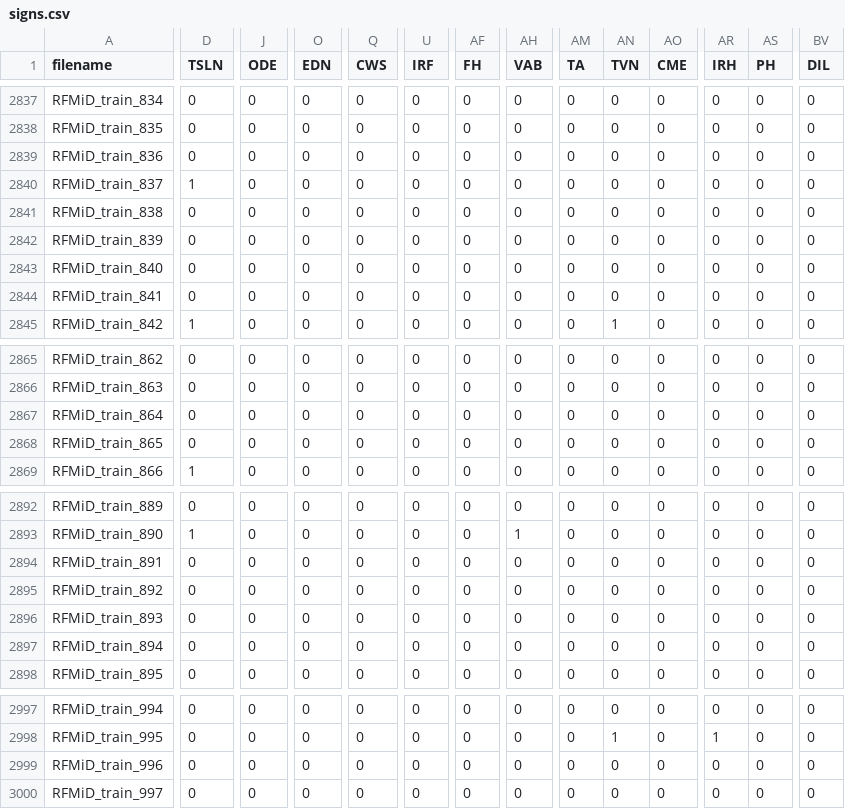
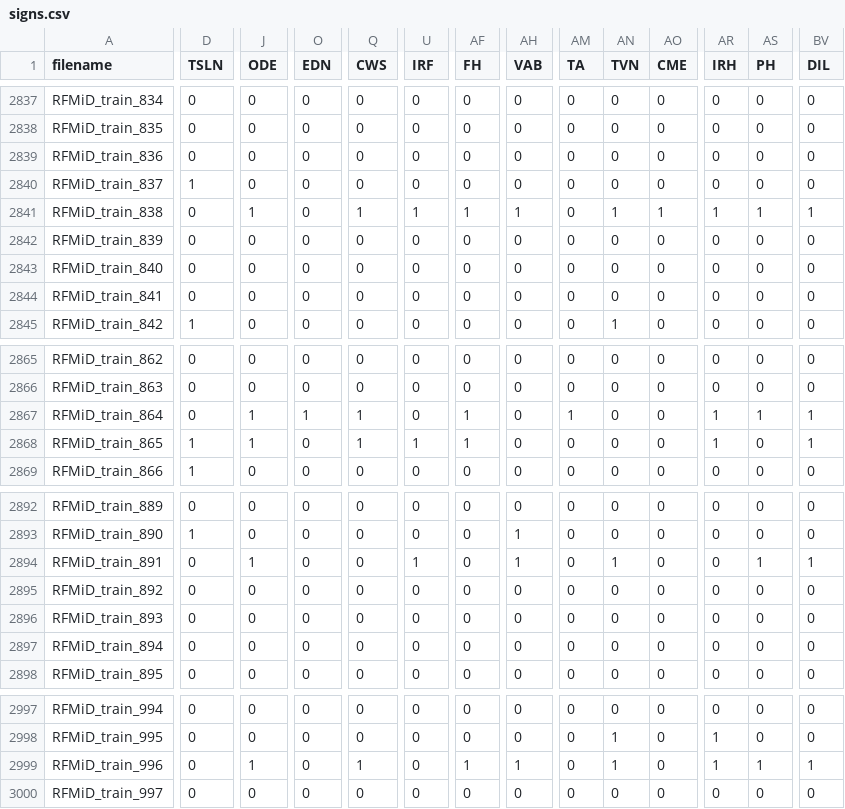
Before and after one commit to TheodoreCouz/DRIP, a CSV file: signs.csv, drawn as a sheet; only a part is shown, gaps mark what is left out; the diff covers the shown part only; the diff names each change by its address in the sheet, - before the commit and + after, or states it on an @@ line.

Commit message:
annotation backup 2026-04-26 22:36 UTC

```diff
--- a/signs.csv
+++ b/signs.csv
-J2841 (ODE): 0
+J2841 (ODE): 1
-Q2841 (CWS): 0
+Q2841 (CWS): 1
-U2841 (IRF): 0
+U2841 (IRF): 1
-AF2841 (FH): 0
+AF2841 (FH): 1
-AH2841 (VAB): 0
+AH2841 (VAB): 1
-AN2841 (TVN): 0
+AN2841 (TVN): 1
-AO2841 (CME): 0
+AO2841 (CME): 1
-AR2841 (IRH): 0
+AR2841 (IRH): 1
-AS2841 (PH): 0
+AS2841 (PH): 1
-BV2841 (DIL): 0
+BV2841 (DIL): 1
-J2867:J2868 (ODE): 0
+J2867:J2868 (ODE): 1
-O2867 (EDN): 0
+O2867 (EDN): 1
-Q2867:Q2868 (CWS): 0
+Q2867:Q2868 (CWS): 1
-AF2867:AF2868 (FH): 0
+AF2867:AF2868 (FH): 1
-AM2867 (TA): 0
+AM2867 (TA): 1
-AR2867:AR2868 (IRH): 0
+AR2867:AR2868 (IRH): 1
-AS2867 (PH): 0
+AS2867 (PH): 1
-BV2867:BV2868 (DIL): 0
+BV2867:BV2868 (DIL): 1
-D2868 (TSLN): 0
+D2868 (TSLN): 1
-U2868 (IRF): 0
+U2868 (IRF): 1
-J2894 (ODE): 0
+J2894 (ODE): 1
-U2894 (IRF): 0
+U2894 (IRF): 1
-AH2894 (VAB): 0
+AH2894 (VAB): 1
-AN2894 (TVN): 0
+AN2894 (TVN): 1
-AS2894 (PH): 0
+AS2894 (PH): 1
-BV2894 (DIL): 0
+BV2894 (DIL): 1
-J2999 (ODE): 0
+J2999 (ODE): 1
-Q2999 (CWS): 0
+Q2999 (CWS): 1
-AF2999 (FH): 0
+AF2999 (FH): 1
-AH2999 (VAB): 0
+AH2999 (VAB): 1
-AN2999 (TVN): 0
+AN2999 (TVN): 1
-AR2999 (IRH): 0
+AR2999 (IRH): 1
-AS2999 (PH): 0
+AS2999 (PH): 1
-BV2999 (DIL): 0
+BV2999 (DIL): 1
```
Also changed, not shown: 33 edited cells elsewhere in this file.
